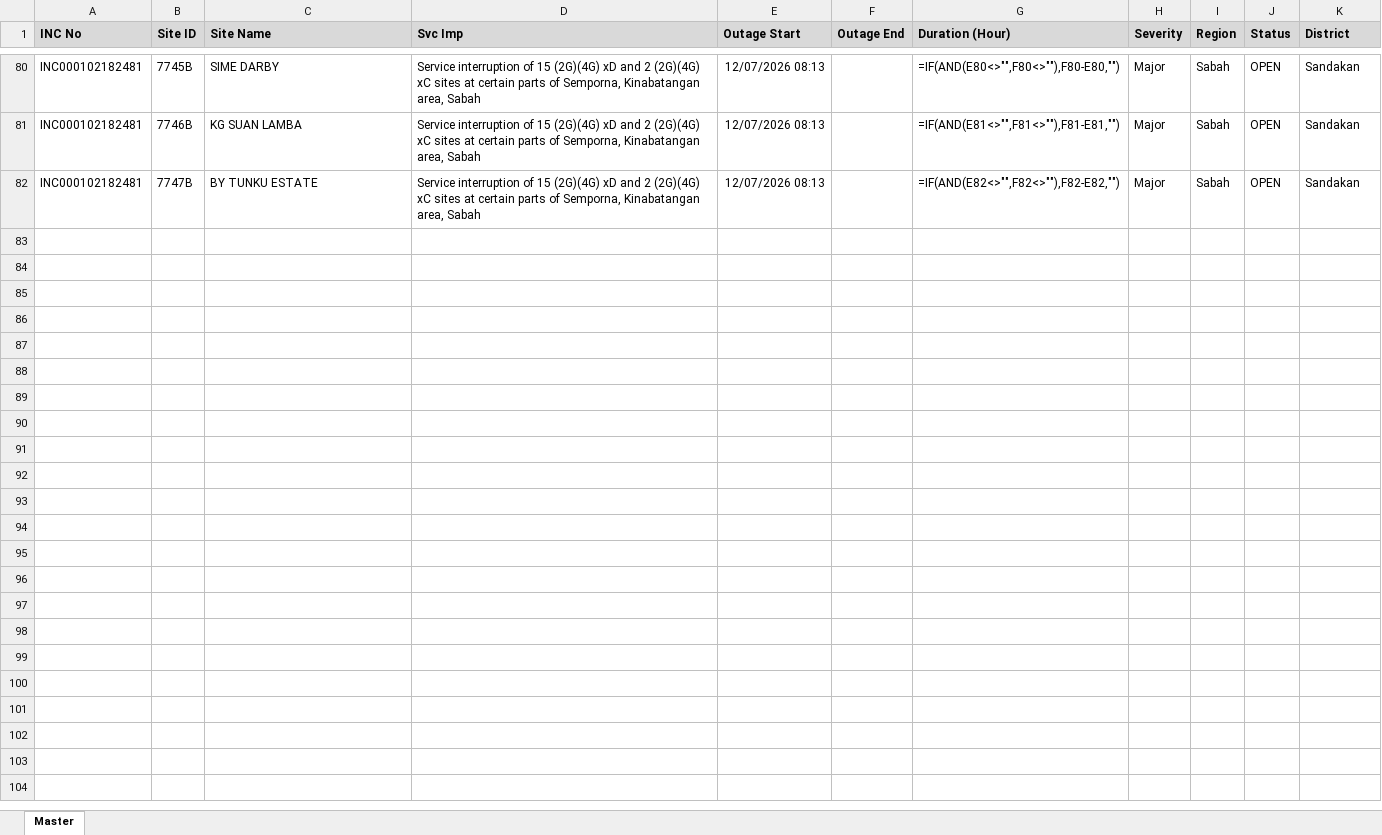
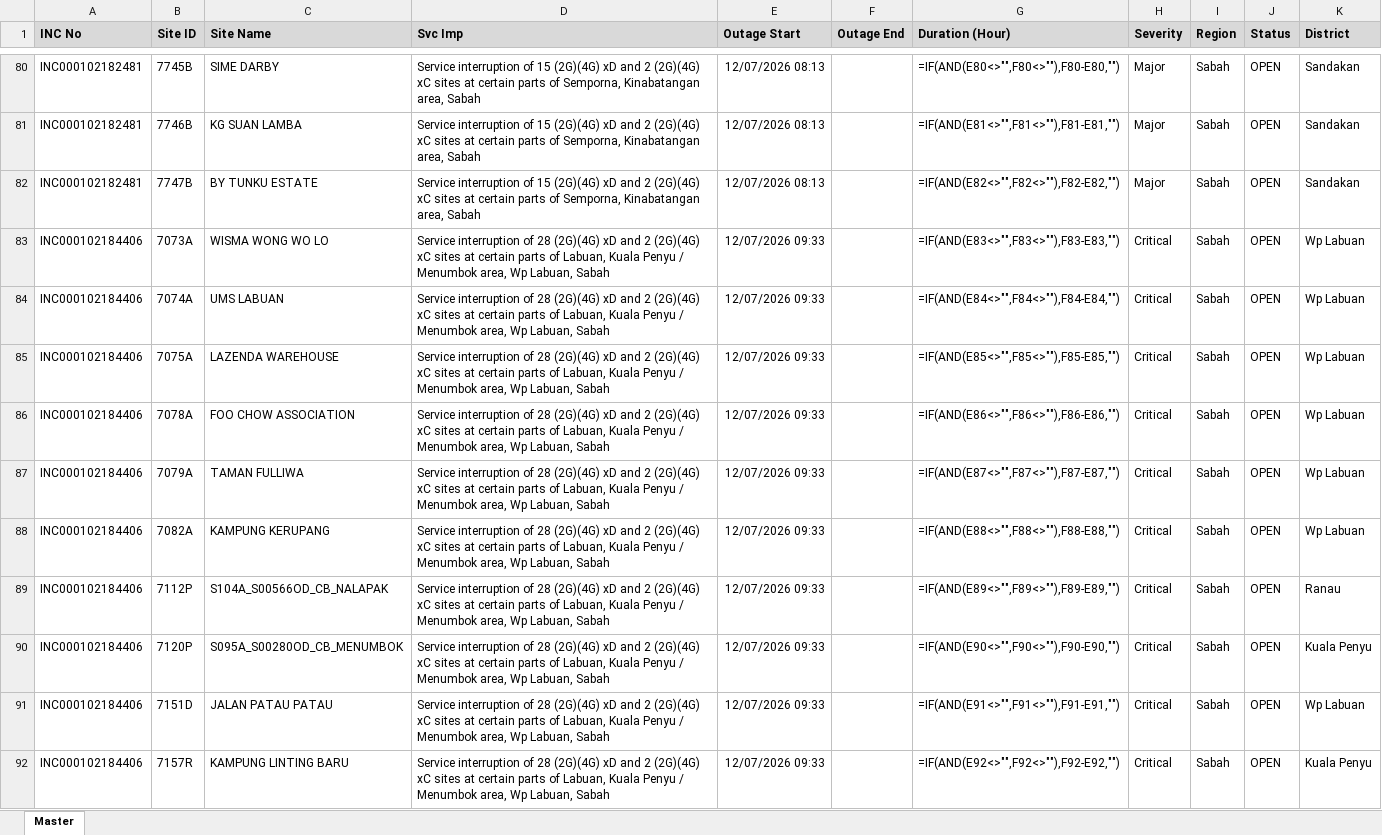
Before and after one commit to blueranger14/outage-master-repo-, an Excel workbook: master/master_outage.xlsx, sheet Master, drawn as a sheet; only a part is shown, gaps mark what is left out; values as stored, in another font and other column widths than the file's, no borders; formulas without a stored value are shown as written; the diff covers the shown part only; the diff names each change by its address in the sheet, - before the commit and + after, or states it on an @@ line.

```diff
--- a/master/master_outage.xlsx (sheet Master)
+++ b/master/master_outage.xlsx (sheet Master)
+row 83: INC000102184406 | 7073A | WISMA WONG WO LO | Service interruption of 28 (2G)(4G) xD and 2 (2G)(4G) xC sites at certain parts of Labuan, Kuala Penyu / Menumbok area, Wp Labuan, Sabah | 12/07/2026 09:33 |  | =IF(AND(E83<>"",F83<>""),F83-E83,"") | Critical | Sabah | OPEN | Wp Labuan
+row 84: INC000102184406 | 7074A | UMS LABUAN | Service interruption of 28 (2G)(4G) xD and 2 (2G)(4G) xC sites at certain parts of Labuan, Kuala Penyu / Menumbok area, Wp Labuan, Sabah | 12/07/2026 09:33 |  | =IF(AND(E84<>"",F84<>""),F84-E84,"") | Critical | Sabah | OPEN | Wp Labuan
+row 85: INC000102184406 | 7075A | LAZENDA WAREHOUSE | Service interruption of 28 (2G)(4G) xD and 2 (2G)(4G) xC sites at certain parts of Labuan, Kuala Penyu / Menumbok area, Wp Labuan, Sabah | 12/07/2026 09:33 |  | =IF(AND(E85<>"",F85<>""),F85-E85,"") | Critical | Sabah | OPEN | Wp Labuan
+row 86: INC000102184406 | 7078A | FOO CHOW ASSOCIATION | Service interruption of 28 (2G)(4G) xD and 2 (2G)(4G) xC sites at certain parts of Labuan, Kuala Penyu / Menumbok area, Wp Labuan, Sabah | 12/07/2026 09:33 |  | =IF(AND(E86<>"",F86<>""),F86-E86,"") | Critical | Sabah | OPEN | Wp Labuan
+row 87: INC000102184406 | 7079A | TAMAN FULLIWA | Service interruption of 28 (2G)(4G) xD and 2 (2G)(4G) xC sites at certain parts of Labuan, Kuala Penyu / Menumbok area, Wp Labuan, Sabah | 12/07/2026 09:33 |  | =IF(AND(E87<>"",F87<>""),F87-E87,"") | Critical | Sabah | OPEN | Wp Labuan
+row 88: INC000102184406 | 7082A | KAMPUNG KERUPANG | Service interruption of 28 (2G)(4G) xD and 2 (2G)(4G) xC sites at certain parts of Labuan, Kuala Penyu / Menumbok area, Wp Labuan, Sabah | 12/07/2026 09:33 |  | =IF(AND(E88<>"",F88<>""),F88-E88,"") | Critical | Sabah | OPEN | Wp Labuan
+row 89: INC000102184406 | 7112P | S104A_S00566OD_CB_NALAPAK | Service interruption of 28 (2G)(4G) xD and 2 (2G)(4G) xC sites at certain parts of Labuan, Kuala Penyu / Menumbok area, Wp Labuan, Sabah | 12/07/2026 09:33 |  | =IF(AND(E89<>"",F89<>""),F89-E89,"") | Critical | Sabah | OPEN | Ranau
+row 90: INC000102184406 | 7120P | S095A_S00280OD_CB_MENUMBOK | Service interruption of 28 (2G)(4G) xD and 2 (2G)(4G) xC sites at certain parts of Labuan, Kuala Penyu / Menumbok area, Wp Labuan, Sabah | 12/07/2026 09:33 |  | =IF(AND(E90<>"",F90<>""),F90-E90,"") | Critical | Sabah | OPEN | Kuala Penyu
+row 91: INC000102184406 | 7151D | JALAN PATAU PATAU | Service interruption of 28 (2G)(4G) xD and 2 (2G)(4G) xC sites at certain parts of Labuan, Kuala Penyu / Menumbok area, Wp Labuan, Sabah | 12/07/2026 09:33 |  | =IF(AND(E91<>"",F91<>""),F91-E91,"") | Critical | Sabah | OPEN | Wp Labuan
+row 92: INC000102184406 | 7157R | KAMPUNG LINTING BARU | Service interruption of 28 (2G)(4G) xD and 2 (2G)(4G) xC sites at certain parts of Labuan, Kuala Penyu / Menumbok area, Wp Labuan, Sabah | 12/07/2026 09:33 |  | =IF(AND(E92<>"",F92<>""),F92-E92,"") | Critical | Sabah | OPEN | Kuala Penyu
```
Also changed, not shown: 20 added rows elsewhere in this sheet, 1 other file.
